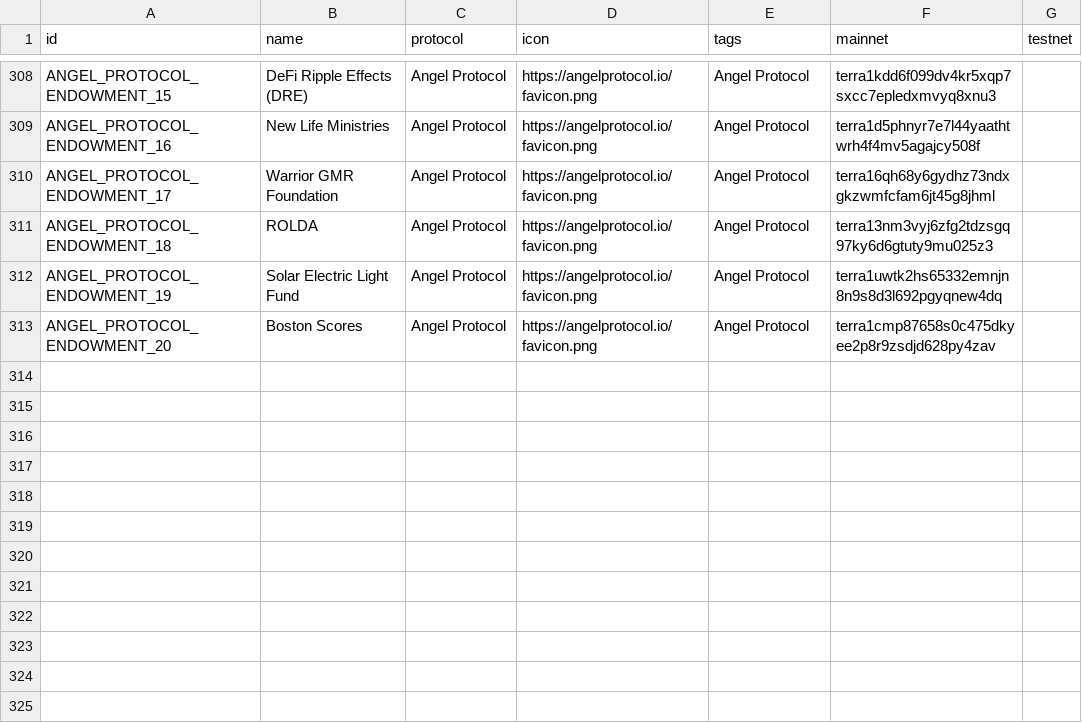
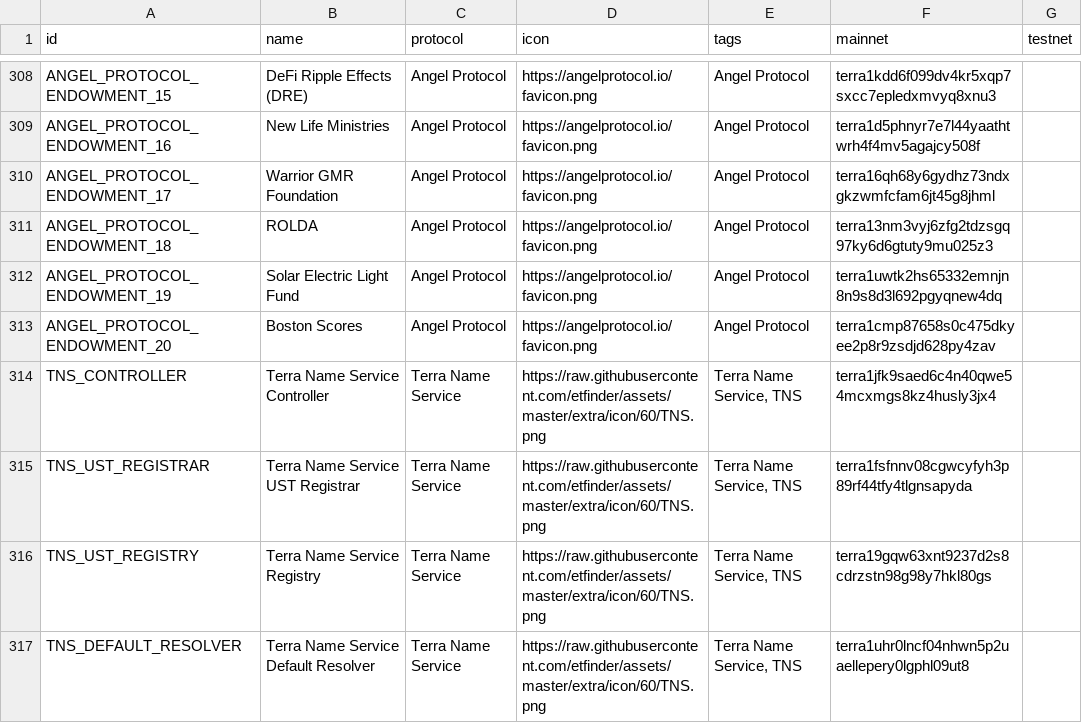
Before and after one commit to wrjanan/assets, a CSV file: extra/cw20/contracts.csv, drawn as a sheet; only a part is shown, gaps mark what is left out; the diff names each change by its address in the sheet, - before the commit and + after, or states it on an @@ line.

Commit message:
Add TNS contracts

```diff
--- a/extra/cw20/contracts.csv
+++ b/extra/cw20/contracts.csv
+row 314: TNS_CONTROLLER | Terra Name Service Controller | Terra Name Service | https://raw.githubusercontent.com/etfinder/assets/master/extra/icon/60/TNS.png | Terra Name Service, TNS | terra1jfk9saed6c4n40qwe54mcxmgs8kz4husly3jx4
+row 315: TNS_UST_REGISTRAR | Terra Name Service UST Registrar | Terra Name Service | https://raw.githubusercontent.com/etfinder/assets/master/extra/icon/60/TNS.png | Terra Name Service, TNS | terra1fsfnnv08cgwcyfyh3p89rf44tfy4tlgnsapyda
+row 316: TNS_UST_REGISTRY | Terra Name Service Registry | Terra Name Service | https://raw.githubusercontent.com/etfinder/assets/master/extra/icon/60/TNS.png | Terra Name Service, TNS | terra19gqw63xnt9237d2s8cdrzstn98g98y7hkl80gs
+row 317: TNS_DEFAULT_RESOLVER | Terra Name Service Default Resolver | Terra Name Service | https://raw.githubusercontent.com/etfinder/assets/master/extra/icon/60/TNS.png | Terra Name Service, TNS | terra1uhr0lncf04nhwn5p2uaellepery0lgphl09ut8
```
Also changed, not shown: 2 other files.
